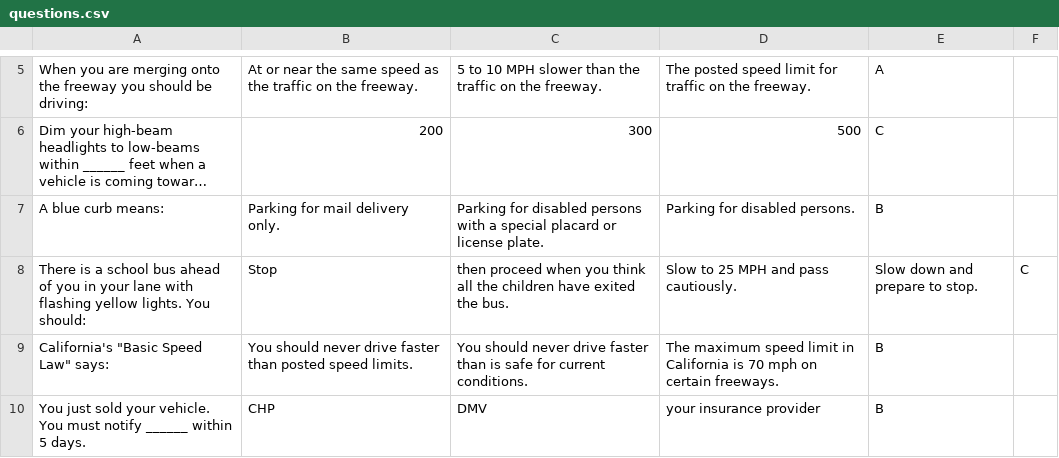
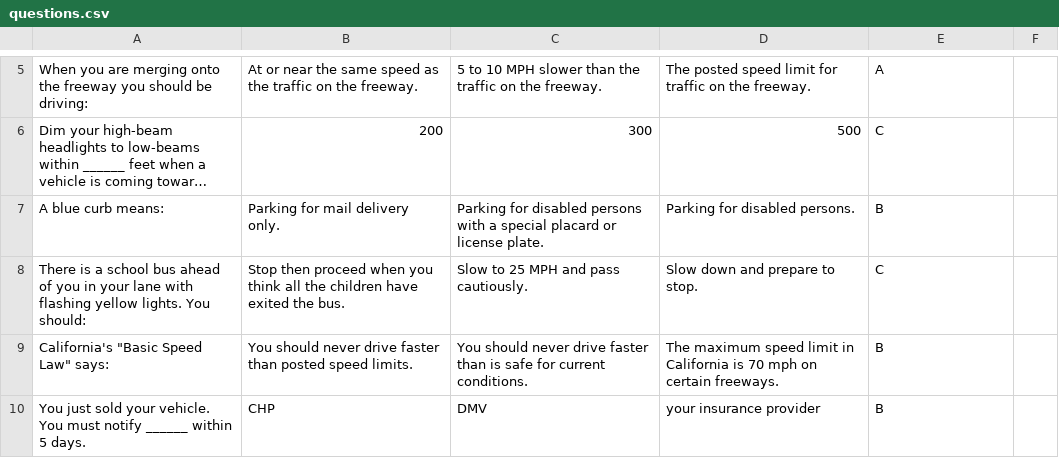
Before and after one commit to GregTerteryan/TheFunZone, a CSV file: questions.csv, drawn as a sheet; only a part is shown, gaps mark what is left out; long unchanged cells end in …; the diff names each change by its address in the sheet, - before the commit and + after, or states it on an @@ line.

Commit message:
huh

```diff
--- a/questions.csv
+++ b/questions.csv
-B8: Stop
+B8: Stop then proceed when you think all the children have exited the bus.
-C8: then proceed when you think all the children have exited the bus.
+C8: Slow to 25 MPH and pass cautiously.
-D8: Slow to 25 MPH and pass cautiously.
+D8: Slow down and prepare to stop.
-E8: Slow down and prepare to stop.
+E8: C
-F8: C
+F8: (empty)
```
